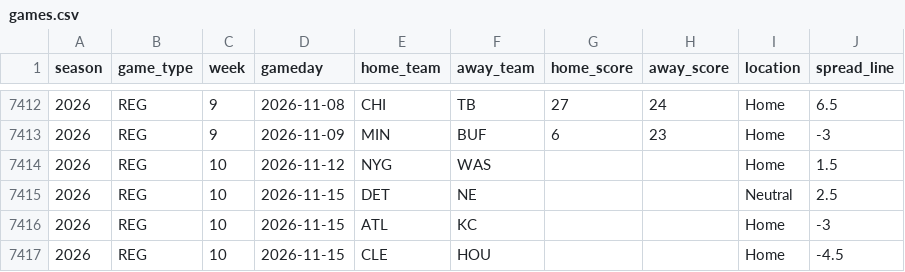
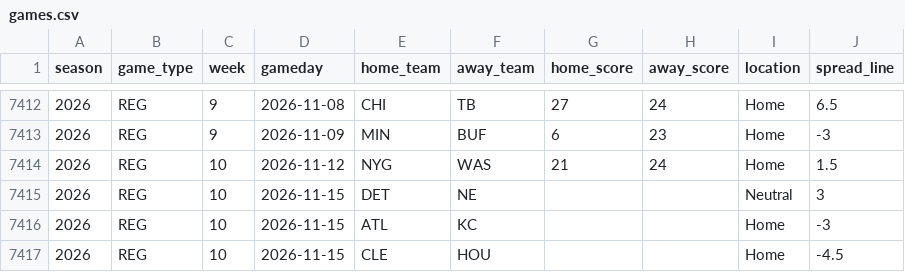
Before and after one commit to Ojas438/game, a CSV file: nfl-blind-predictors/data/games.csv, drawn as a sheet; only a part is shown, gaps mark what is left out.

```diff
--- a/nfl-blind-predictors/data/games.csv
+++ b/nfl-blind-predictors/data/games.csv
@@ -7413,4 +7413,4 @@ season,game_type,week,gameday,home_team,away_team,home_score,away_score,location
 2026,REG,9,2026-11-09,MIN,BUF,6,23,Home,-3
-2026,REG,10,2026-11-12,NYG,WAS,,,Home,1.5
-2026,REG,10,2026-11-15,DET,NE,,,Neutral,2.5
+2026,REG,10,2026-11-12,NYG,WAS,21,24,Home,1.5
+2026,REG,10,2026-11-15,DET,NE,,,Neutral,3
 2026,REG,10,2026-11-15,ATL,KC,,,Home,-3
```
Also changed, not shown: nfl-blind-predictors/results/season_scoreboard.csv, 4 other files.
